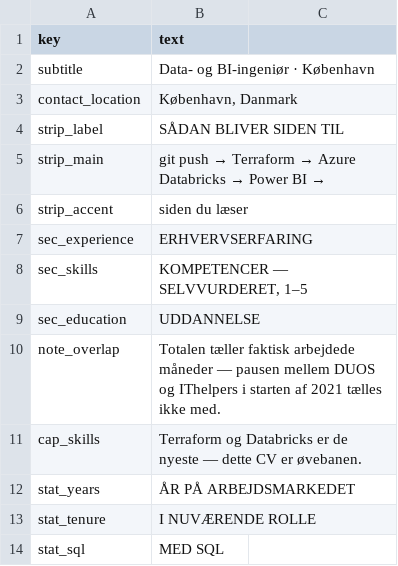
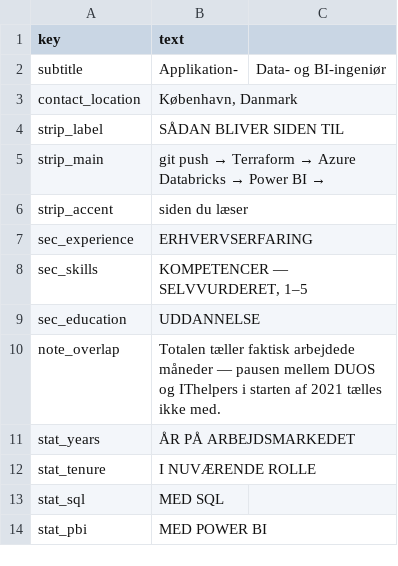
Before and after one commit to SnorreP/cv-pipeline, a CSV file: data/da/labels.csv, drawn as a sheet; only a part is shown; the shorter side is filled out with more unchanged rows.

Commit message:
data and layout adjustments

```diff
--- a/data/da/labels.csv
+++ b/data/da/labels.csv
@@ -1,3 +1,3 @@
 key,text
-subtitle,Data- og BI-ingeniør  ·  København
+subtitle,Applikation-, Data- og BI-ingeniør
 contact_location,"København, Danmark"
@@ -10,3 +10,2 @@ sec_education,UDDANNELSE
 note_overlap,Totalen tæller faktisk arbejdede måneder — pausen mellem DUOS og IThelpers i starten af 2021 tælles ikke med.
-cap_skills,Terraform og Databricks er de nyeste — dette CV er øvebanen.
 stat_years,ÅR PÅ ARBEJDSMARKEDET
```
Also changed, not shown: data/en/labels.csv, 14 other files.
